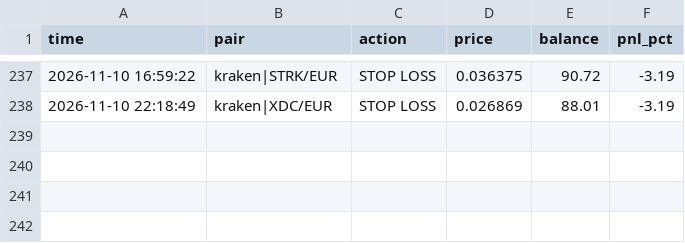
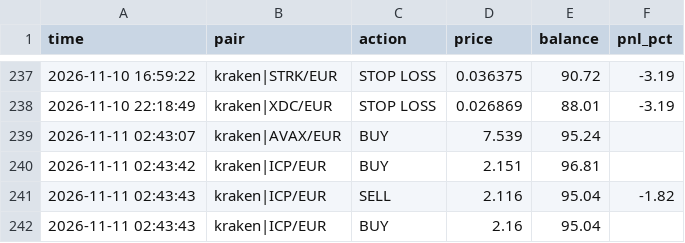
Before and after one commit to GoNowTaxi/Crypto_bot, a CSV file: trades.csv, drawn as a sheet; only a part is shown, gaps mark what is left out; the diff names each change by its address in the sheet, - before the commit and + after, or states it on an @@ line.

```diff
--- a/trades.csv
+++ b/trades.csv
+row 239: 2026-11-11 02:43:07 | kraken|AVAX/EUR | BUY | 7.539 | 95.24
+row 240: 2026-11-11 02:43:42 | kraken|ICP/EUR | BUY | 2.151 | 96.81
+row 241: 2026-11-11 02:43:43 | kraken|ICP/EUR | SELL | 2.116 | 95.04 | -1.82
+row 242: 2026-11-11 02:43:43 | kraken|ICP/EUR | BUY | 2.16 | 95.04
```
Also changed, not shown: 1 other file.
